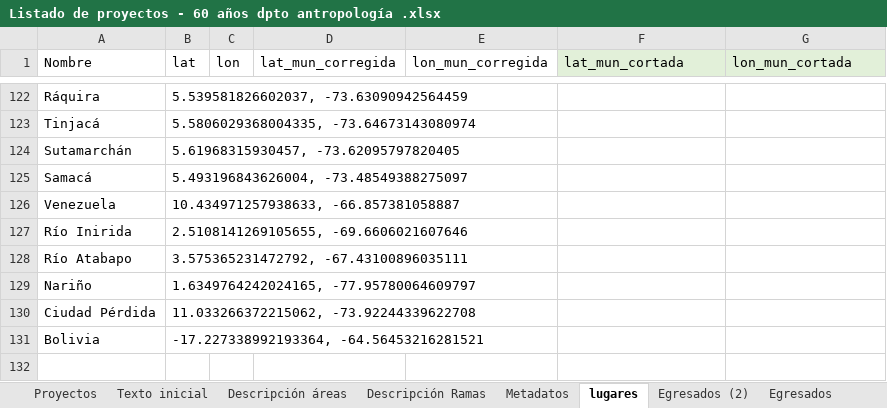
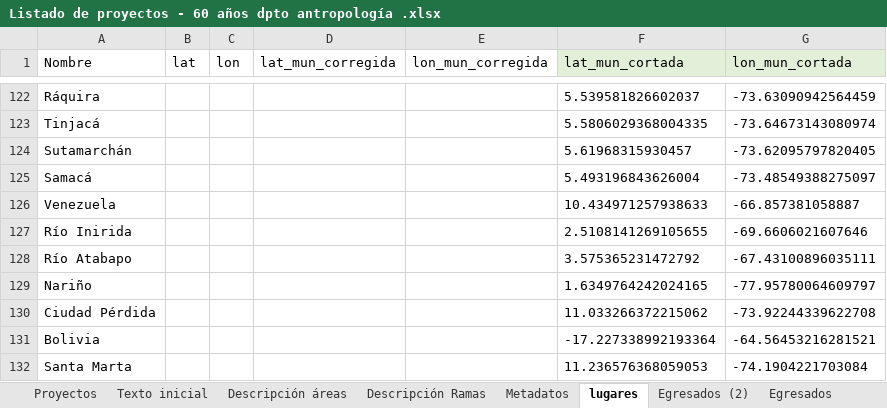
Before and after one commit to enflujo/enflujo-haciendocaminos, an Excel workbook: procesador/datos/Listado de proyectos - 60 años dpto antropología .xlsx, sheet lugares, drawn as a sheet; only a part is shown, gaps mark what is left out; values as stored, in another font and other column widths than the file's, no borders; conditional formats not drawn; the diff covers the shown part only; the diff names each change by its address in the sheet, - before the commit and + after, or states it on an @@ line.

```diff
--- a/procesador/datos/Listado de proyectos - 60 años dpto antropología .xlsx (sheet lugares)
+++ b/procesador/datos/Listado de proyectos - 60 años dpto antropología .xlsx (sheet lugares)
-B122 (lat): 5.539581826602037, -73.63090942564459
+B122 (lat): (empty)
-F122 (lat_mun_cortada): (empty)
+F122 (lat_mun_cortada): 5.539581826602037
-G122 (lon_mun_cortada): (empty)
+G122 (lon_mun_cortada): -73.63090942564459
-B123 (lat): 5.5806029368004335, -73.64673143080974
+B123 (lat): (empty)
-F123 (lat_mun_cortada): (empty)
+F123 (lat_mun_cortada): 5.5806029368004335
-G123 (lon_mun_cortada): (empty)
+G123 (lon_mun_cortada): -73.64673143080974
-B124 (lat): 5.61968315930457, -73.62095797820405
+B124 (lat): (empty)
-F124 (lat_mun_cortada): (empty)
+F124 (lat_mun_cortada): 5.61968315930457
-G124 (lon_mun_cortada): (empty)
+G124 (lon_mun_cortada): -73.62095797820405
-B125 (lat): 5.493196843626004, -73.48549388275097
+B125 (lat): (empty)
-F125 (lat_mun_cortada): (empty)
+F125 (lat_mun_cortada): 5.493196843626004
-G125 (lon_mun_cortada): (empty)
+G125 (lon_mun_cortada): -73.48549388275097
-B126 (lat): 10.434971257938633, -66.857381058887
+B126 (lat): (empty)
-F126 (lat_mun_cortada): (empty)
+F126 (lat_mun_cortada): 10.434971257938633
-G126 (lon_mun_cortada): (empty)
+G126 (lon_mun_cortada): -66.857381058887
-B127 (lat): 2.5108141269105655, -69.6606021607646
+B127 (lat): (empty)
-F127 (lat_mun_cortada): (empty)
+F127 (lat_mun_cortada): 2.5108141269105655
-G127 (lon_mun_cortada): (empty)
+G127 (lon_mun_cortada): -69.6606021607646
-B128 (lat): 3.575365231472792, -67.43100896035111
+B128 (lat): (empty)
-F128 (lat_mun_cortada): (empty)
+F128 (lat_mun_cortada): 3.575365231472792
-G128 (lon_mun_cortada): (empty)
+G128 (lon_mun_cortada): -67.43100896035111
-B129 (lat): 1.6349764242024165, -77.95780064609797
+B129 (lat): (empty)
-F129 (lat_mun_cortada): (empty)
+F129 (lat_mun_cortada): 1.6349764242024165
-G129 (lon_mun_cortada): (empty)
+G129 (lon_mun_cortada): -77.95780064609797
-B130 (lat): 11.033266372215062, -73.92244339622708
+B130 (lat): (empty)
-F130 (lat_mun_cortada): (empty)
+F130 (lat_mun_cortada): 11.033266372215062
-G130 (lon_mun_cortada): (empty)
+G130 (lon_mun_cortada): -73.92244339622708
-B131 (lat): -17.227338992193364, -64.56453216281521
+B131 (lat): (empty)
-F131 (lat_mun_cortada): (empty)
+F131 (lat_mun_cortada): -17.227338992193364
-G131 (lon_mun_cortada): (empty)
+G131 (lon_mun_cortada): -64.56453216281521
+row 132: Santa Marta |  |  |  |  | 11.236576368059053 | -74.1904221703084
```
Also changed, not shown: 30 edited cells elsewhere in this sheet, sheet Proyectos, sheet Sugerencia2, charts or pictures, 14 other files.
